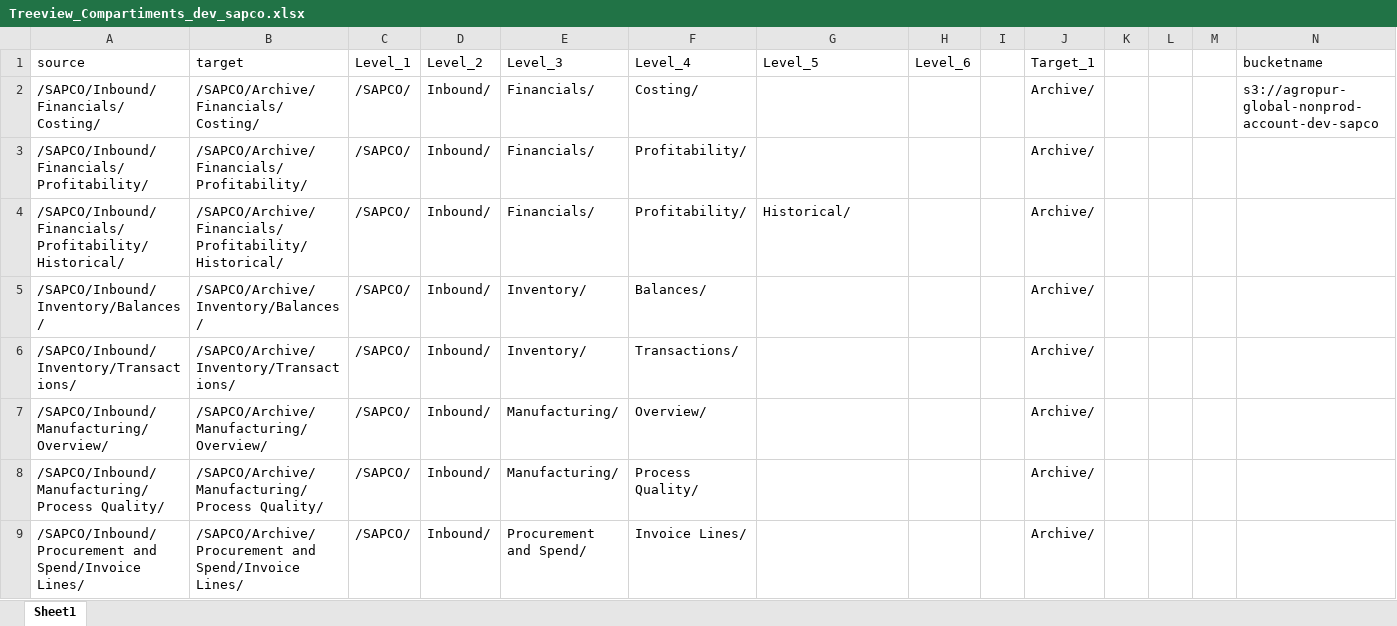
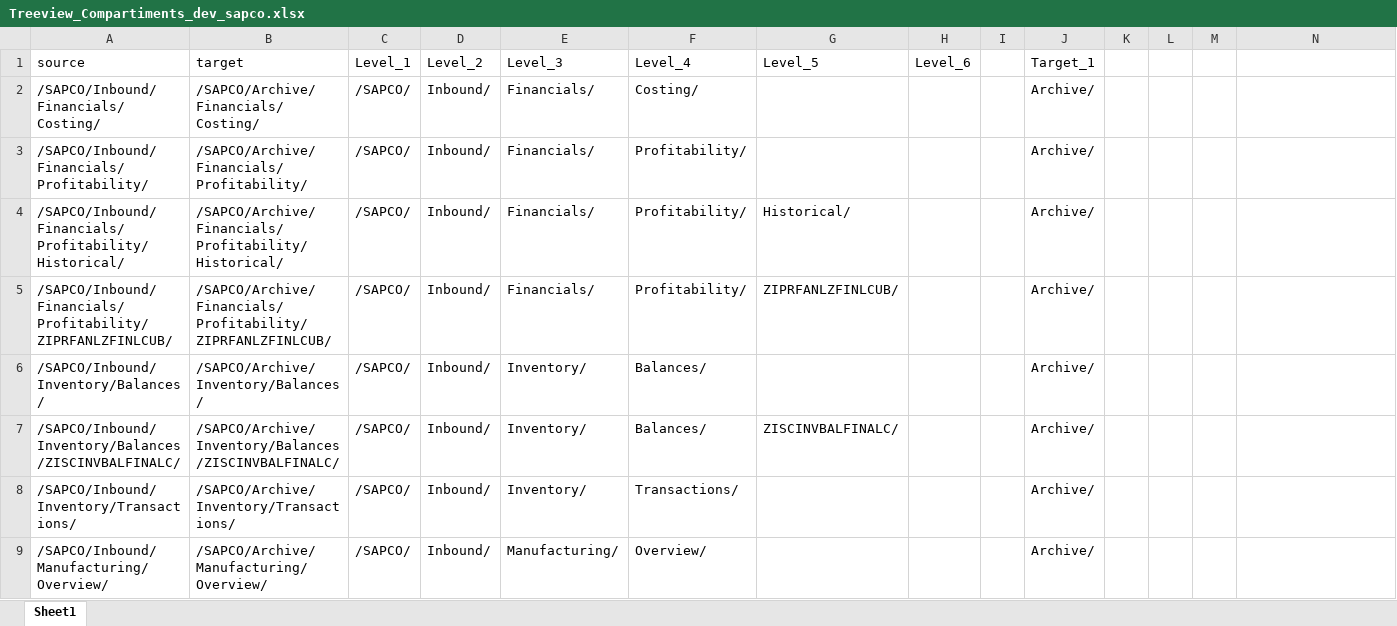
Before and after one commit to ArceCesar/AWS_S3_Glue_Dev_manual_commit_gzipfiles, an Excel workbook: Treeview_Compartiments_dev_sapco.xlsx, sheet Sheet1, drawn as a sheet; only a part is shown; the shorter side is filled out with more unchanged rows; values as stored, in another font and other column widths than the file's, no borders; the diff names each change by its address in the sheet, - before the commit and + after, or states it on an @@ line.

Commit message:
Sub Folders created on Financials and Inventory
Anis created two new sub folders than require modify Treeview and be included on the TXT doc.
Last changes:
- Financials/Profitability/ZIPRFANLZFINLCUB/
- Inventory/Balances/ZISCINVBALFINALC/

```diff
--- a/Treeview_Compartiments_dev_sapco.xlsx (sheet Sheet1)
+++ b/Treeview_Compartiments_dev_sapco.xlsx (sheet Sheet1)
-N1: bucketname
+N1: (empty)
-N2: s3://agropur-global-nonprod-account-dev-sapco
+N2: (empty)
+row 5: /SAPCO/Inbound/Financials/Profitability/ZIPRFANLZFINLCUB/ | /SAPCO/Archive/Financials/Profitability/ZIPRFANLZFINLCUB/ | /SAPCO/ | Inbound/ | Financials/ | Profitability/ | ZIPRFANLZFINLCUB/ |  |  | Archive/
+row 7: /SAPCO/Inbound/Inventory/Balances/ZISCINVBALFINALC/ | /SAPCO/Archive/Inventory/Balances/ZISCINVBALFINALC/ | /SAPCO/ | Inbound/ | Inventory/ | Balances/ | ZISCINVBALFINALC/ |  |  | Archive/
```
Also changed, not shown: formulas that keep their value, 2 other files.
